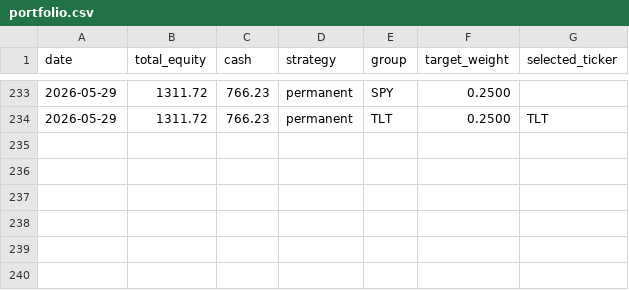
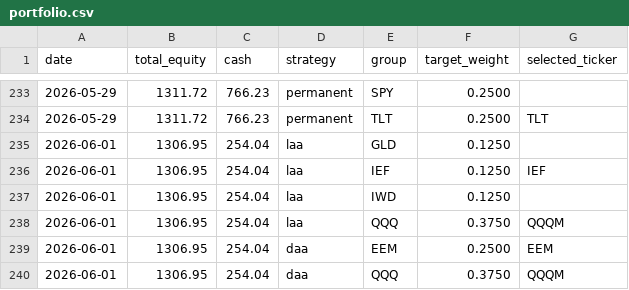
Before and after one commit to phj1120/classicQuant, a CSV file: data/portfolio.csv, drawn as a sheet; only a part is shown, gaps mark what is left out.

```diff
--- a/data/portfolio.csv
+++ b/data/portfolio.csv
@@ -234 +234,7 @@ date,total_equity,cash,strategy,group,target_weight,selected_ticker
 2026-05-29,1311.72,766.23,permanent,TLT,0.2500,TLT
+2026-06-01,1306.95,254.04,laa,GLD,0.1250,
+2026-06-01,1306.95,254.04,laa,IEF,0.1250,IEF
+2026-06-01,1306.95,254.04,laa,IWD,0.1250,
+2026-06-01,1306.95,254.04,laa,QQQ,0.3750,QQQM
+2026-06-01,1306.95,254.04,daa,EEM,0.2500,EEM
+2026-06-01,1306.95,254.04,daa,QQQ,0.3750,QQQM
```
Also changed, not shown: data/audit_log.csv, data/holdings.csv, 8 other files.
